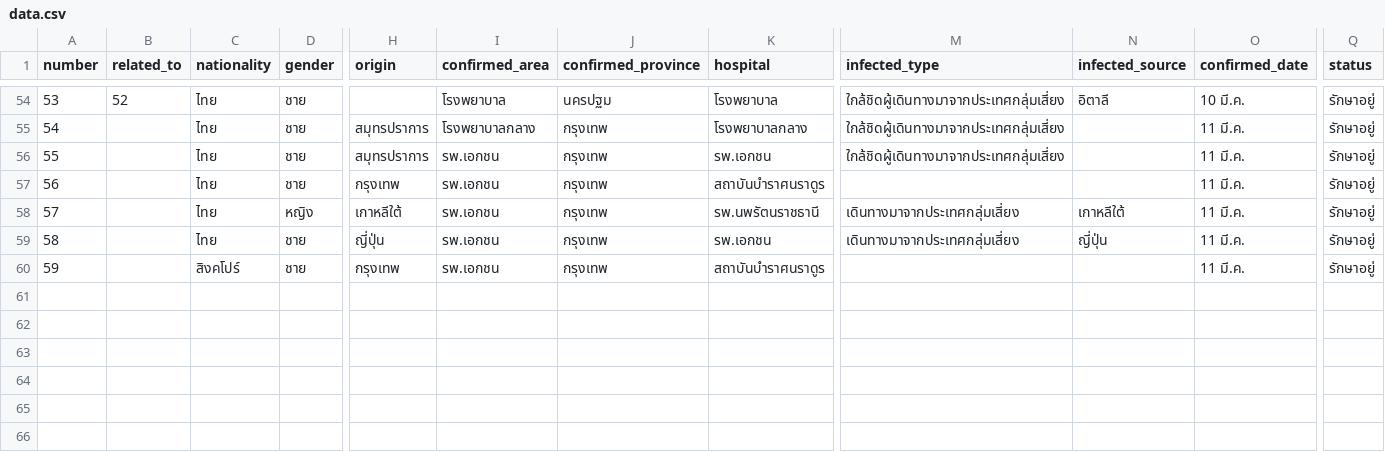
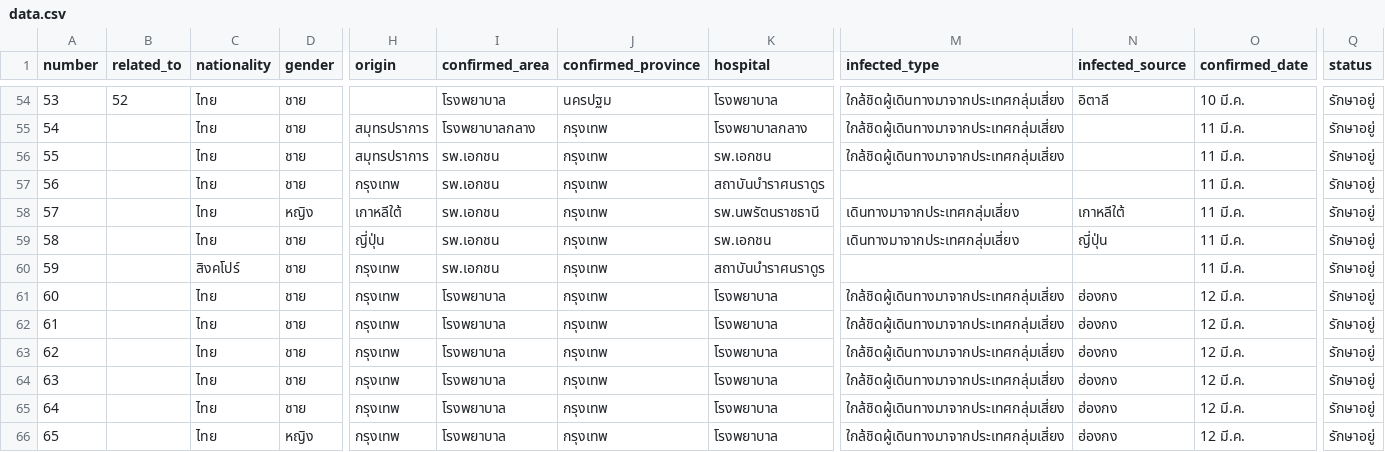
Before and after one commit to puripant/covid19-patients, a CSV file: data.csv, drawn as a sheet; only a part is shown, gaps mark what is left out; rows hold the shown columns only; the diff covers the shown part only; the diff names each change by its address in the sheet, - before the commit and + after, or states it on an @@ line.

Commit message:
new data as of 12 Mar 2020

```diff
--- a/data.csv
+++ b/data.csv
+row 61: 60 |  | ไทย | ชาย | กรุงเทพ | โรงพยาบาล | กรุงเทพ | โรงพยาบาล | ใกล้ชิดผู้เดินทางมาจากประเทศกลุ่มเสี่ยง | ฮ่องกง | 12 มี.ค. | รักษาอยู่
+row 62: 61 |  | ไทย | ชาย | กรุงเทพ | โรงพยาบาล | กรุงเทพ | โรงพยาบาล | ใกล้ชิดผู้เดินทางมาจากประเทศกลุ่มเสี่ยง | ฮ่องกง | 12 มี.ค. | รักษาอยู่
+row 63: 62 |  | ไทย | ชาย | กรุงเทพ | โรงพยาบาล | กรุงเทพ | โรงพยาบาล | ใกล้ชิดผู้เดินทางมาจากประเทศกลุ่มเสี่ยง | ฮ่องกง | 12 มี.ค. | รักษาอยู่
+row 64: 63 |  | ไทย | ชาย | กรุงเทพ | โรงพยาบาล | กรุงเทพ | โรงพยาบาล | ใกล้ชิดผู้เดินทางมาจากประเทศกลุ่มเสี่ยง | ฮ่องกง | 12 มี.ค. | รักษาอยู่
+row 65: 64 |  | ไทย | ชาย | กรุงเทพ | โรงพยาบาล | กรุงเทพ | โรงพยาบาล | ใกล้ชิดผู้เดินทางมาจากประเทศกลุ่มเสี่ยง | ฮ่องกง | 12 มี.ค. | รักษาอยู่
+row 66: 65 |  | ไทย | หญิง | กรุงเทพ | โรงพยาบาล | กรุงเทพ | โรงพยาบาล | ใกล้ชิดผู้เดินทางมาจากประเทศกลุ่มเสี่ยง | ฮ่องกง | 12 มี.ค. | รักษาอยู่
```
Also changed, not shown: 5 added rows and 2 edited cells elsewhere in this file, 2 other files.
